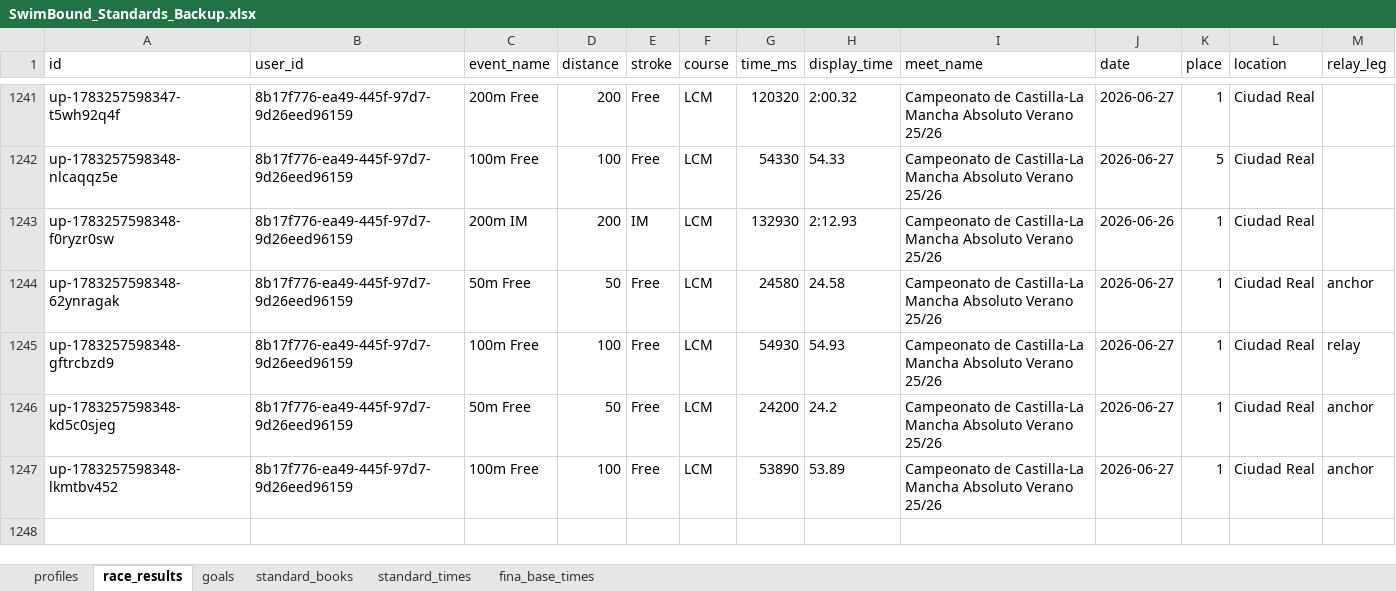
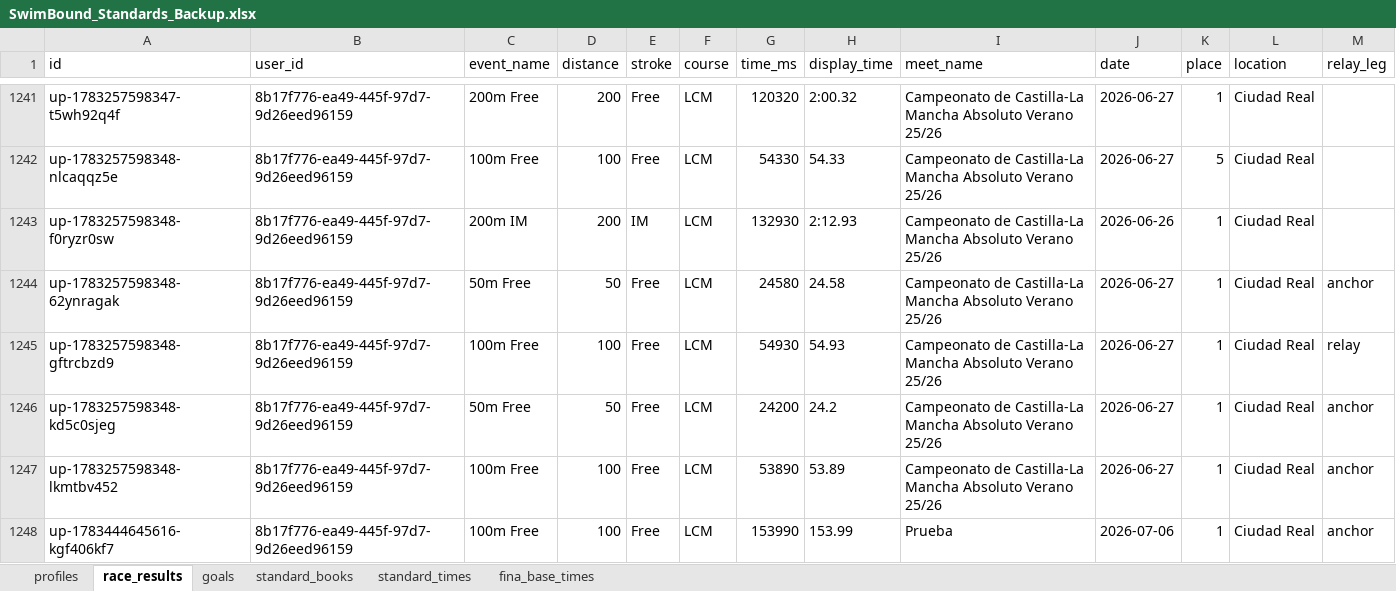
Before and after one commit to raulmaeles-maker/swimboundDB, an Excel workbook: SwimBound_Standards_Backup.xlsx, sheet race_results, drawn as a sheet; only a part is shown, gaps mark what is left out; values as stored, in another font and other column widths than the file's, no borders; the diff names each change by its address in the sheet, - before the commit and + after, or states it on an @@ line.

Commit message:
Update SwimBound database from app client

```diff
--- a/SwimBound_Standards_Backup.xlsx (sheet race_results)
+++ b/SwimBound_Standards_Backup.xlsx (sheet race_results)
+row 1248: up-1783444645616-kgf406kf7 | 8b17f776-ea49-445f-97d7-9d26eed96159 | 100m Free | 100 | Free | LCM | 153990 | 153.99 | Prueba | 2026-07-06 | 1 | Ciudad Real | anchor
```
Also changed, not shown: sheet profiles.
